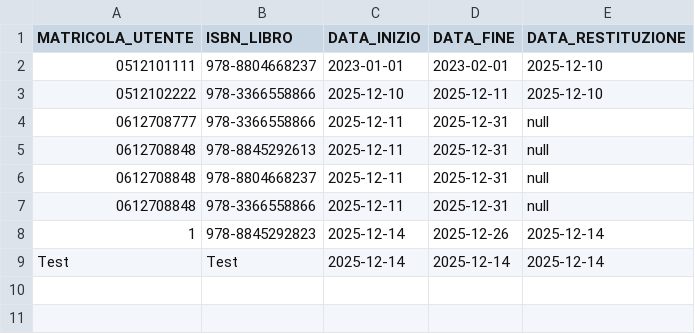
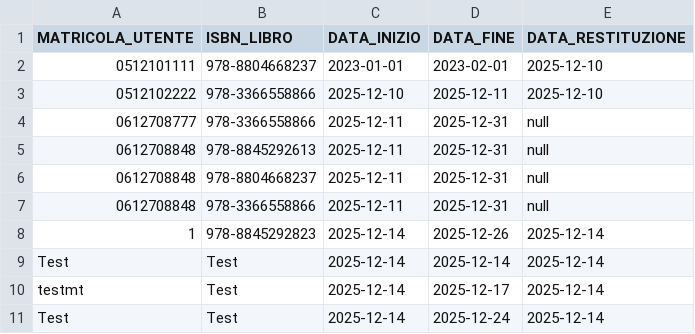
Before and after one commit to AleTane04/IngegneriaDelSoftware_Gruppo16, a CSV file: elenco_prestiti.csv, drawn as a sheet.

Commit message:
Fix bug eliminazione Libro

```diff
--- a/elenco_prestiti.csv
+++ b/elenco_prestiti.csv
@@ -9 +9,3 @@ MATRICOLA_UTENTE;ISBN_LIBRO;DATA_INIZIO;DATA_FINE;DATA_RESTITUZIONE
 Test;Test;2025-12-14;2025-12-14;2025-12-14
+testmt;Test;2025-12-14;2025-12-17;2025-12-14
+Test;Test;2025-12-14;2025-12-24;2025-12-14
```
Also changed, not shown: elenco_libri.csv, elenco_utenti.csv, 3 other files.
